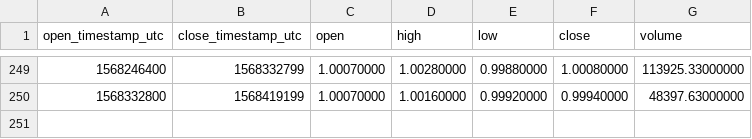
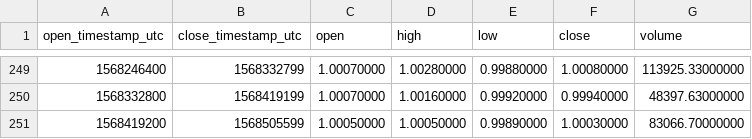
Before and after one commit to cryptobigbro/binance-USDCPAX, a CSV file: binance-USDCPAX-1d.csv, drawn as a sheet; only a part is shown, gaps mark what is left out; the diff names each change by its address in the sheet, - before the commit and + after, or states it on an @@ line.

```diff
--- a/binance-USDCPAX-1d.csv
+++ b/binance-USDCPAX-1d.csv
+row 251: 1568419200 | 1568505599 | 1.00050000 | 1.00050000 | 0.99890000 | 1.00030000 | 83066.70000000
```
Also changed, not shown: binance-USDCPAX-1h.csv.
